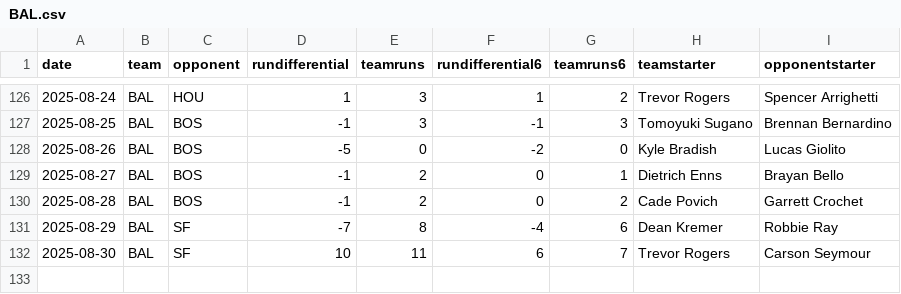
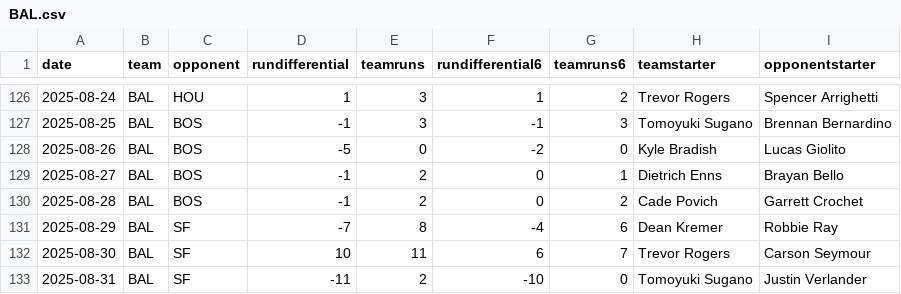
Before and after one commit to fantasy-toolz/mlb-predictions, a CSV file: data/2025/teams/BAL.csv, drawn as a sheet; only a part is shown, gaps mark what is left out; the diff names each change by its address in the sheet, - before the commit and + after, or states it on an @@ line.

```diff
--- a/data/2025/teams/BAL.csv
+++ b/data/2025/teams/BAL.csv
+row 133: 2025-08-31 | BAL | SF | -11 | 2 | -10 | 0 | Tomoyuki Sugano | Justin Verlander
```
Also changed, not shown: data/2025/teams/ATL.csv, data/2025/teams/AZ.csv, 31 other files.
